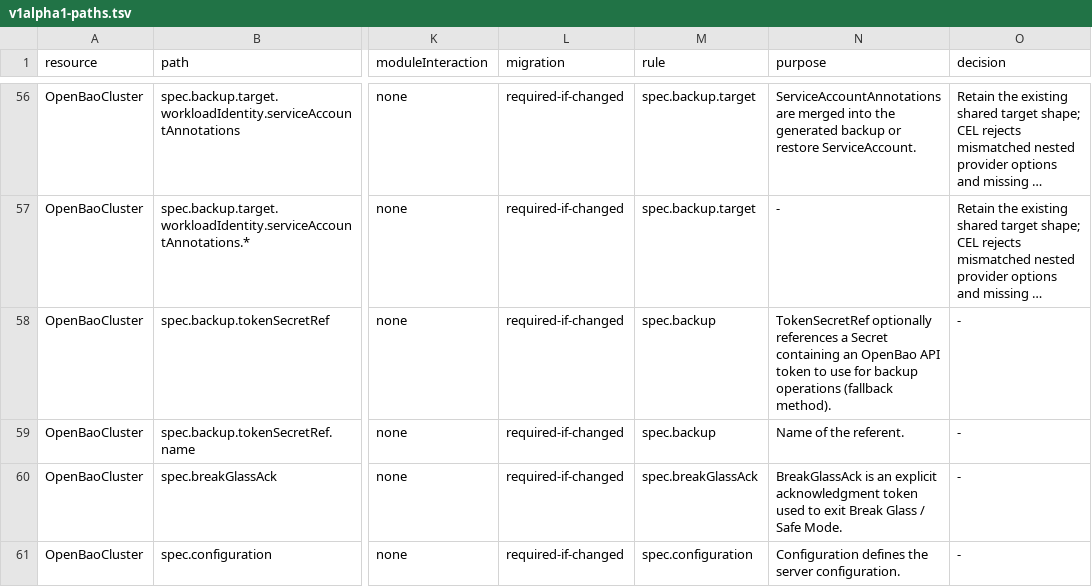
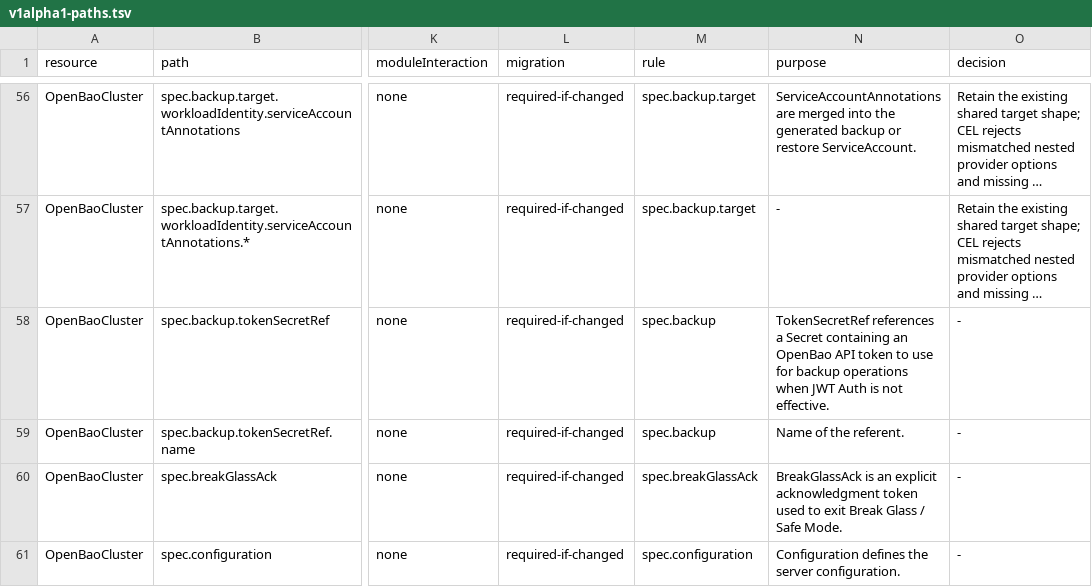
Before and after one commit to dc-tec/openbao-operator, a TSV file: api/stability/v1alpha1-paths.tsv, drawn as a sheet; only a part is shown, gaps mark what is left out; long unchanged cells end in …; the diff names each change by its address in the sheet, - before the commit and + after, or states it on an @@ line.

```diff
--- a/api/stability/v1alpha1-paths.tsv
+++ b/api/stability/v1alpha1-paths.tsv
-N58 (purpose): TokenSecretRef optionally references a Secret containing an OpenBao API token to use for backup operations (fallback method).
+N58 (purpose): TokenSecretRef references a Secret containing an OpenBao API token to use for backup operations when JWT Auth is not effective.
```
Also changed, not shown: 8 other files.
